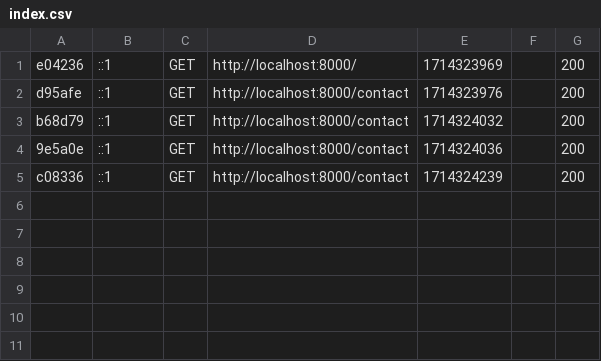
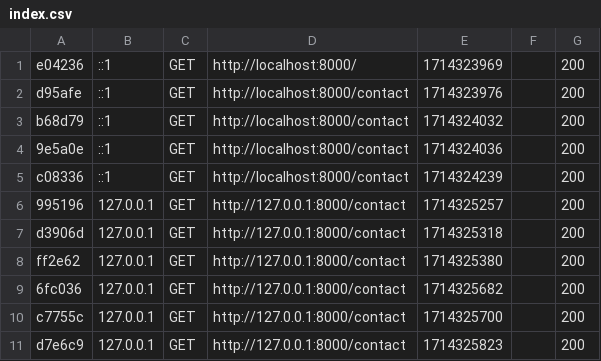
Before and after one commit to Helixo95/DevWeb-ING1, a CSV file: var/cache/dev/profiler/index.csv, drawn as a sheet; the diff names each change by its address in the sheet, - before the commit and + after, or states it on an @@ line.

```diff
--- a/var/cache/dev/profiler/index.csv
+++ b/var/cache/dev/profiler/index.csv
+row 6: 995196 | 127.0.0.1 | GET | http://127.0.0.1:8000/contact | 1714325257 |  | 200
+row 7: d3906d | 127.0.0.1 | GET | http://127.0.0.1:8000/contact | 1714325318 |  | 200
+row 8: ff2e62 | 127.0.0.1 | GET | http://127.0.0.1:8000/contact | 1714325380 |  | 200
+row 9: 6fc036 | 127.0.0.1 | GET | http://127.0.0.1:8000/contact | 1714325682 |  | 200
+row 10: c7755c | 127.0.0.1 | GET | http://127.0.0.1:8000/contact | 1714325700 |  | 200
+row 11: d7e6c9 | 127.0.0.1 | GET | http://127.0.0.1:8000/contact | 1714325823 |  | 200
```
Also changed, not shown: 10 other files.
